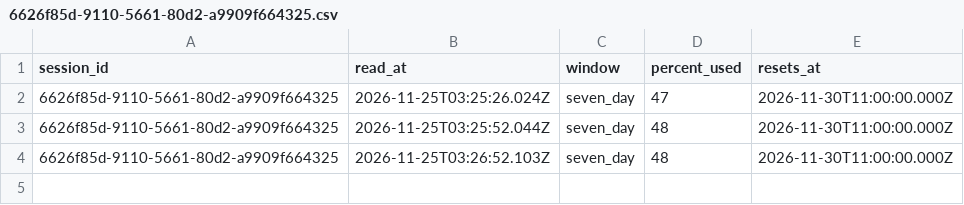
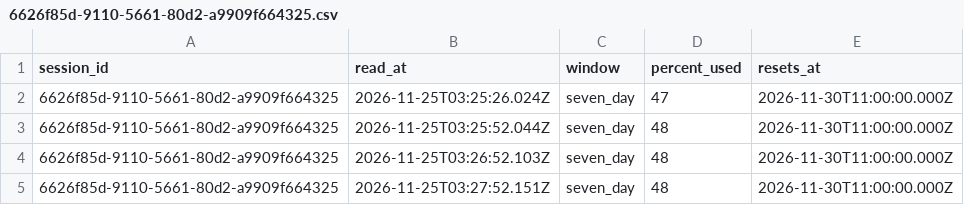
Before and after one commit to rhope-ops/36-3003.Z, a CSV file: limits/6626f85d-9110-5661-80d2-a9909f664325.csv, drawn as a sheet; the diff names each change by its address in the sheet, - before the commit and + after, or states it on an @@ line.

```diff
--- a/limits/6626f85d-9110-5661-80d2-a9909f664325.csv
+++ b/limits/6626f85d-9110-5661-80d2-a9909f664325.csv
+row 5: 6626f85d-9110-5661-80d2-a9909f664325 | 2026-11-25T03:27:52.151Z | seven_day | 48 | 2026-11-30T11:00:00.000Z
```
Also changed, not shown: costs/6626f85d-9110-5661-80d2-a9909f664325.csv, sessions/6626f85d-9110-5661-80d2-a9909f664325.csv.
